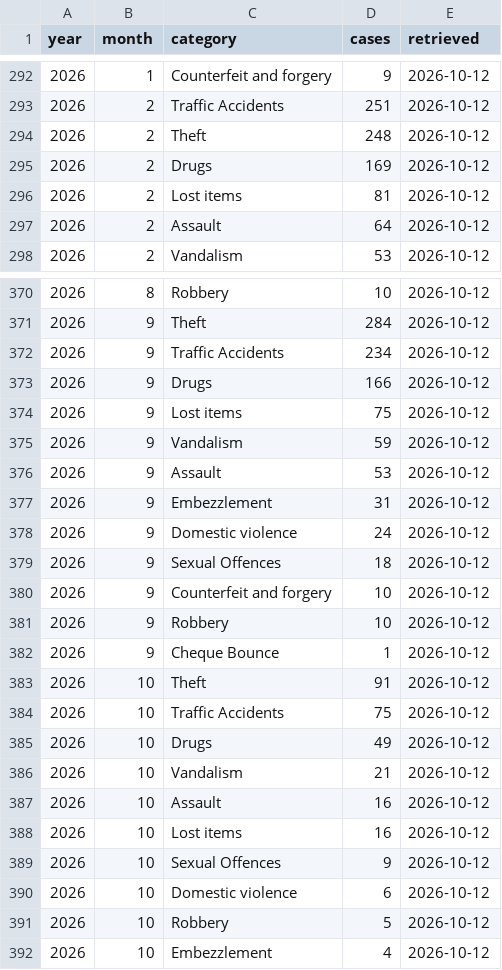
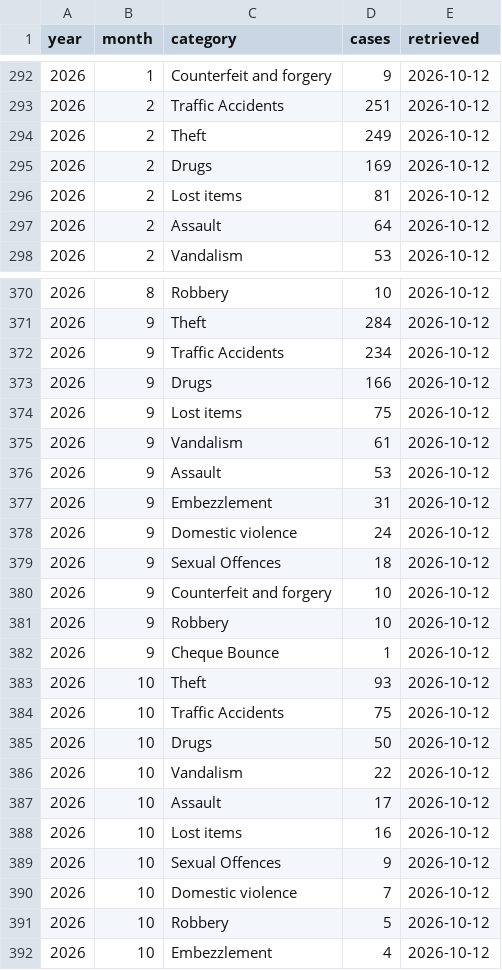
Before and after one commit to monumentmv/maldives-debt-clock, a CSV file: data/police/crime_monthly.csv, drawn as a sheet; only a part is shown, gaps mark what is left out.

```diff
--- a/data/police/crime_monthly.csv
+++ b/data/police/crime_monthly.csv
@@ -293,3 +293,3 @@ year,month,category,cases,retrieved
 2026,2,Traffic Accidents,251,2026-10-12
-2026,2,Theft,248,2026-10-12
+2026,2,Theft,249,2026-10-12
 2026,2,Drugs,169,2026-10-12
@@ -374,3 +374,3 @@ year,month,category,cases,retrieved
 2026,9,Lost items,75,2026-10-12
-2026,9,Vandalism,59,2026-10-12
+2026,9,Vandalism,61,2026-10-12
 2026,9,Assault,53,2026-10-12
@@ -382,10 +382,10 @@ year,month,category,cases,retrieved
 2026,9,Cheque Bounce,1,2026-10-12
-2026,10,Theft,91,2026-10-12
+2026,10,Theft,93,2026-10-12
 2026,10,Traffic Accidents,75,2026-10-12
-2026,10,Drugs,49,2026-10-12
-2026,10,Vandalism,21,2026-10-12
-2026,10,Assault,16,2026-10-12
+2026,10,Drugs,50,2026-10-12
+2026,10,Vandalism,22,2026-10-12
+2026,10,Assault,17,2026-10-12
 2026,10,Lost items,16,2026-10-12
 2026,10,Sexual Offences,9,2026-10-12
-2026,10,Domestic violence,6,2026-10-12
+2026,10,Domestic violence,7,2026-10-12
 2026,10,Robbery,5,2026-10-12
```
Also changed, not shown: 2 other files.
